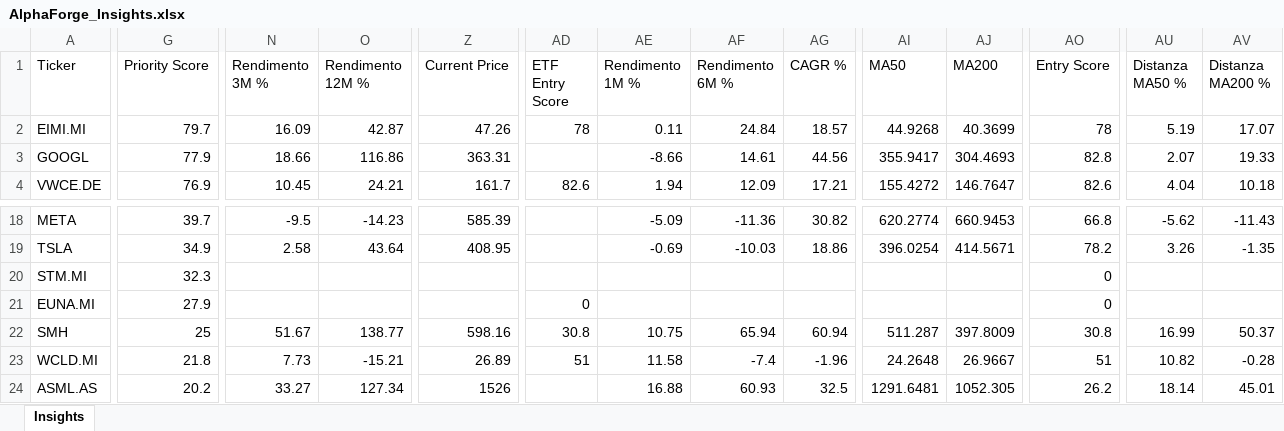
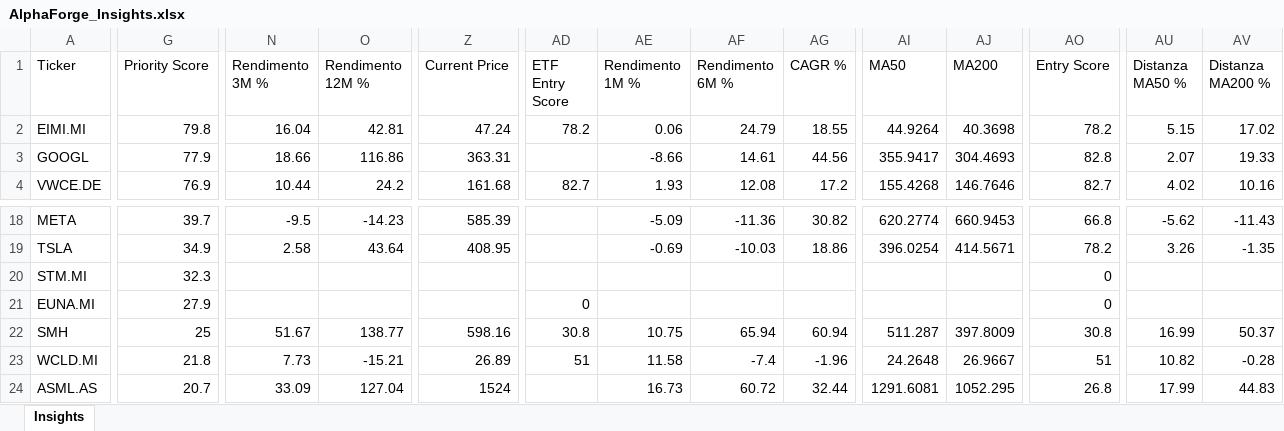
Before and after one commit to mirkomazzacuva/etf-intelligence-agent, an Excel workbook: AlphaForge_Insights.xlsx, sheet Insights, drawn as a sheet; only a part is shown, gaps mark what is left out; values as stored, in another font and other column widths than the file's, no borders; the diff covers the shown part only; the diff names each change by its address in the sheet, - before the commit and + after, or states it on an @@ line.

```diff
--- a/AlphaForge_Insights.xlsx (sheet Insights)
+++ b/AlphaForge_Insights.xlsx (sheet Insights)
-G2 (Priority Score): 79.7
+G2 (Priority Score): 79.8
-N2 (Rendimento 3M %): 16.09
+N2 (Rendimento 3M %): 16.04
-O2 (Rendimento 12M %): 42.87
+O2 (Rendimento 12M %): 42.81
-Z2 (Current Price): 47.26
+Z2 (Current Price): 47.24
-AD2 (ETF Entry Score): 78
+AD2 (ETF Entry Score): 78.2
-AE2 (Rendimento 1M %): 0.11
+AE2 (Rendimento 1M %): 0.06
-AF2 (Rendimento 6M %): 24.84
+AF2 (Rendimento 6M %): 24.79
-AG2 (CAGR %): 18.57
+AG2 (CAGR %): 18.55
-AI2 (MA50): 44.9268
+AI2 (MA50): 44.9264
-AJ2 (MA200): 40.3699
+AJ2 (MA200): 40.3698
-AO2 (Entry Score): 78
+AO2 (Entry Score): 78.2
-AU2 (Distanza MA50 %): 5.19
+AU2 (Distanza MA50 %): 5.15
-AV2 (Distanza MA200 %): 17.07
+AV2 (Distanza MA200 %): 17.02
-N4 (Rendimento 3M %): 10.45
+N4 (Rendimento 3M %): 10.44
-O4 (Rendimento 12M %): 24.21
+O4 (Rendimento 12M %): 24.2
-Z4 (Current Price): 161.7
+Z4 (Current Price): 161.68
-AD4 (ETF Entry Score): 82.6
+AD4 (ETF Entry Score): 82.7
-AE4 (Rendimento 1M %): 1.94
+AE4 (Rendimento 1M %): 1.93
-AF4 (Rendimento 6M %): 12.09
+AF4 (Rendimento 6M %): 12.08
-AG4 (CAGR %): 17.21
+AG4 (CAGR %): 17.2
-AI4 (MA50): 155.4272
+AI4 (MA50): 155.4268
-AJ4 (MA200): 146.7647
+AJ4 (MA200): 146.7646
-AO4 (Entry Score): 82.6
+AO4 (Entry Score): 82.7
-AU4 (Distanza MA50 %): 4.04
+AU4 (Distanza MA50 %): 4.02
-AV4 (Distanza MA200 %): 10.18
+AV4 (Distanza MA200 %): 10.16
-G24 (Priority Score): 20.2
+G24 (Priority Score): 20.7
-N24 (Rendimento 3M %): 33.27
+N24 (Rendimento 3M %): 33.09
-O24 (Rendimento 12M %): 127.34
+O24 (Rendimento 12M %): 127.04
-Z24 (Current Price): 1526
+Z24 (Current Price): 1524
-AE24 (Rendimento 1M %): 16.88
+AE24 (Rendimento 1M %): 16.73
-AF24 (Rendimento 6M %): 60.93
+AF24 (Rendimento 6M %): 60.72
-AG24 (CAGR %): 32.5
+AG24 (CAGR %): 32.44
-AI24 (MA50): 1291.6481
+AI24 (MA50): 1291.6081
-AJ24 (MA200): 1052.305
+AJ24 (MA200): 1052.295
-AO24 (Entry Score): 26.2
+AO24 (Entry Score): 26.8
-AU24 (Distanza MA50 %): 18.14
+AU24 (Distanza MA50 %): 17.99
-AV24 (Distanza MA200 %): 45.01
+AV24 (Distanza MA200 %): 44.83
```
Also changed, not shown: 82 edited cells elsewhere in this sheet, AlphaForge_Watchlist.xlsx, ETF_Allocation_Model.xlsx, 6 other files.
